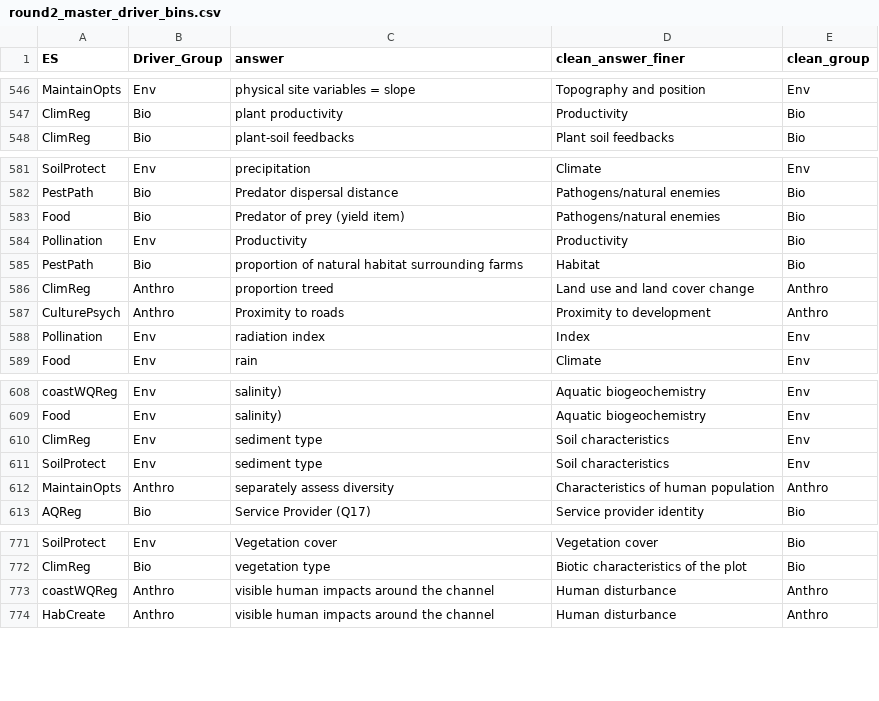
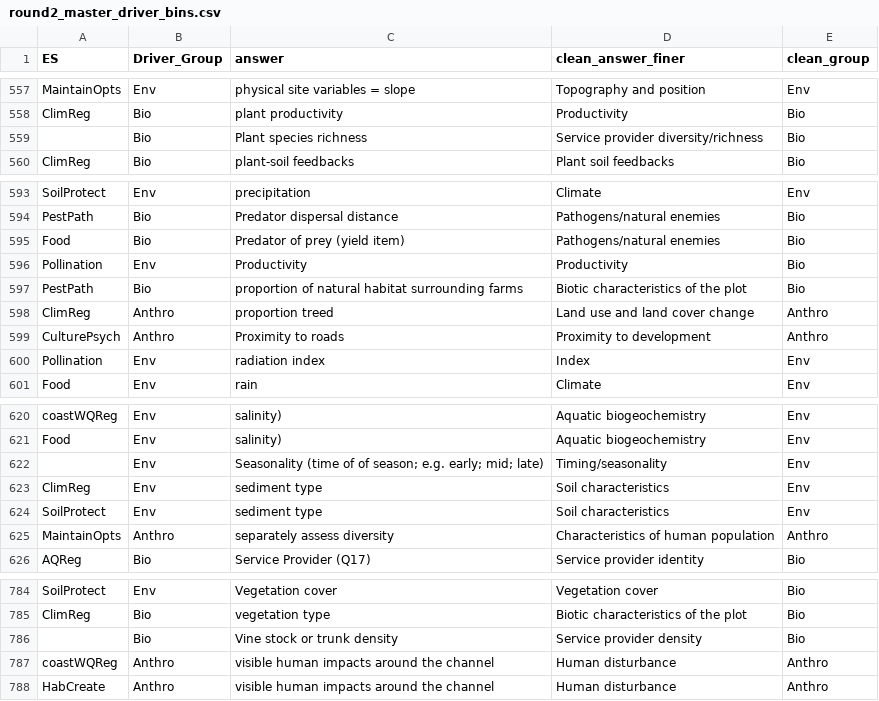
Before and after one commit to caitlintwhite/kremeny_analyses, a CSV file: round2_metareview/data/intermediate/round2_master_driver_bins.csv, drawn as a sheet; only a part is shown, gaps mark what is left out; the diff covers the shown part only.

```diff
--- a/round2_metareview/data/intermediate/round2_master_driver_bins.csv
+++ b/round2_metareview/data/intermediate/round2_master_driver_bins.csv
@@ -547,2 +558,3 @@ MaintainOpts,Env,physical site variables = slope,Topography and position,Env
 ClimReg,Bio,plant productivity,Productivity,Bio
+,Bio,Plant species richness,Service provider diversity/richness,Bio
 ClimReg,Bio,plant-soil feedbacks,Plant soil feedbacks,Bio
@@ -584,3 +596,3 @@ Food,Bio,Predator of prey (yield item),Pathogens/natural enemies,Bio
 Pollination,Env,Productivity,Productivity,Bio
-PestPath,Bio,proportion of natural habitat surrounding farms,Habitat,Bio
+PestPath,Bio,proportion of natural habitat surrounding farms,Biotic characteristics of the plot,Bio
 ClimReg,Anthro,proportion treed,Land use and land cover change,Anthro
@@ -609,2 +621,3 @@ coastWQReg,Env,salinity),Aquatic biogeochemistry,Env
 Food,Env,salinity),Aquatic biogeochemistry,Env
+,Env,Seasonality (time of of season; e.g. early; mid; late),Timing/seasonality,Env
 ClimReg,Env,sediment type,Soil characteristics,Env
@@ -772,2 +785,3 @@ SoilProtect,Env,Vegetation cover,Vegetation cover,Bio
 ClimReg,Bio,vegetation type,Biotic characteristics of the plot,Bio
+,Bio,Vine stock or trunk density,Service provider density,Bio
 coastWQReg,Anthro,visible human impacts around the channel,Human disturbance,Anthro
```
Also changed, not shown: 11 added rows and 1 edited cell elsewhere in this file.
